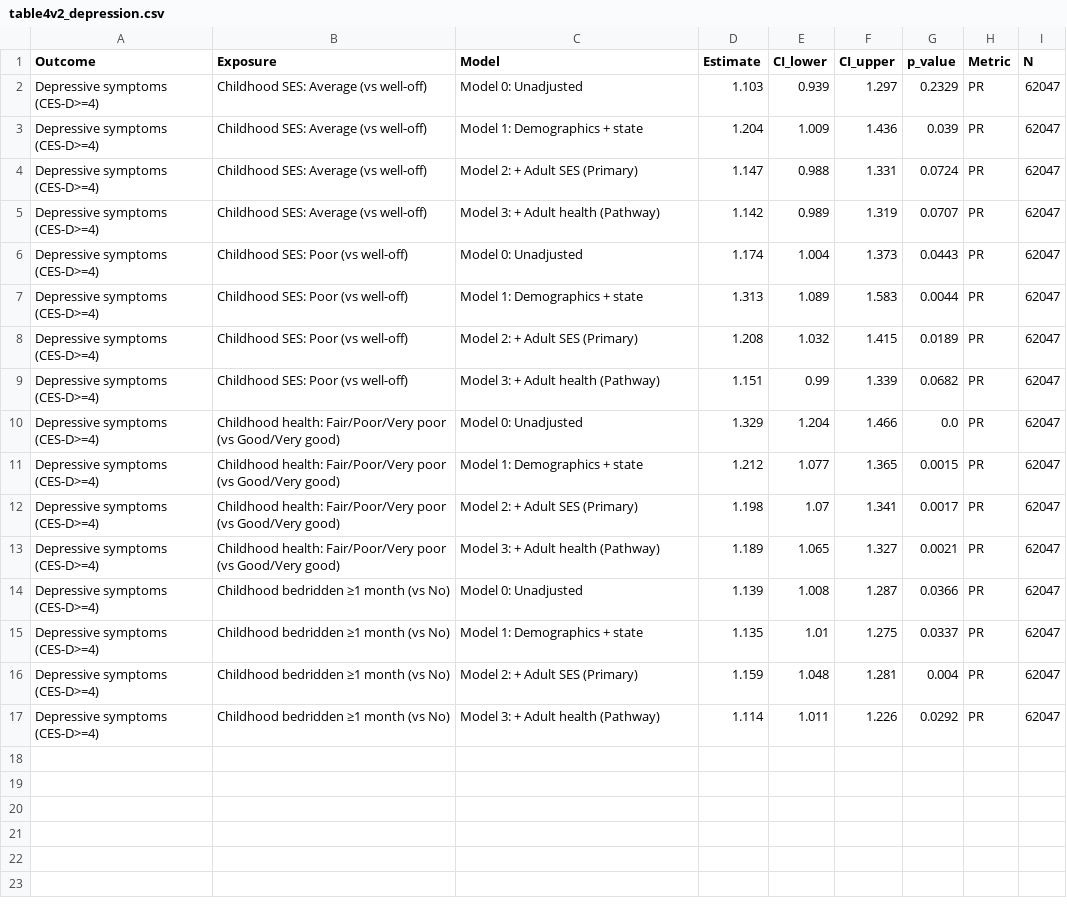
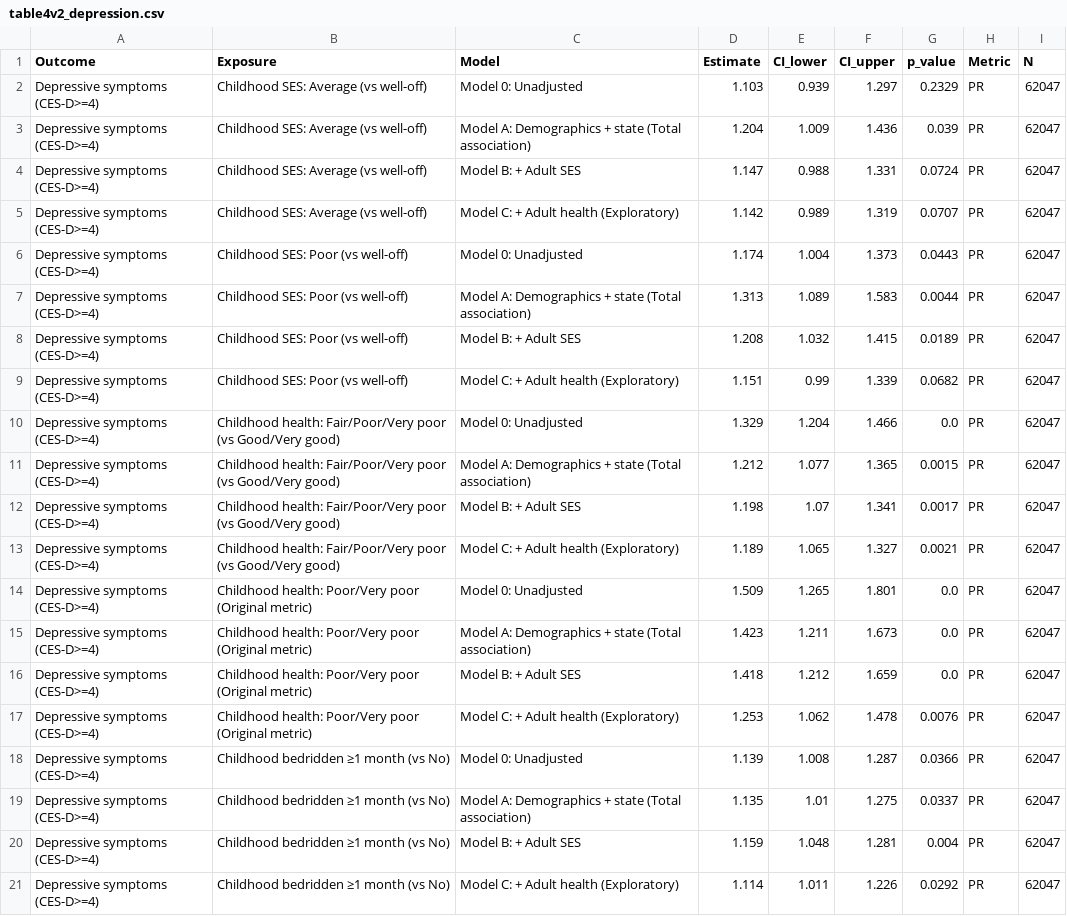
Before and after one commit to Harsheeee/SOC450, a CSV file: outputs/tables_v2/table4v2_depression.csv, drawn as a sheet.

```diff
--- a/outputs/tables_v2/table4v2_depression.csv
+++ b/outputs/tables_v2/table4v2_depression.csv
@@ -2,16 +2,20 @@ Outcome,Exposure,Model,Estimate,CI_lower,CI_upper,p_value,Metric,N
 Depressive symptoms (CES-D>=4),Childhood SES: Average (vs well-off),Model 0: Unadjusted,1.103,0.939,1.297,0.2329,PR,62047
-Depressive symptoms (CES-D>=4),Childhood SES: Average (vs well-off),Model 1: Demographics + state,1.204,1.009,1.436,0.039,PR,62047
-Depressive symptoms (CES-D>=4),Childhood SES: Average (vs well-off),Model 2: + Adult SES (Primary),1.147,0.988,1.331,0.0724,PR,62047
-Depressive symptoms (CES-D>=4),Childhood SES: Average (vs well-off),Model 3: + Adult health (Pathway),1.142,0.989,1.319,0.0707,PR,62047
+Depressive symptoms (CES-D>=4),Childhood SES: Average (vs well-off),Model A: Demographics + state (Total association),1.204,1.009,1.436,0.039,PR,62047
+Depressive symptoms (CES-D>=4),Childhood SES: Average (vs well-off),Model B: + Adult SES,1.147,0.988,1.331,0.0724,PR,62047
+Depressive symptoms (CES-D>=4),Childhood SES: Average (vs well-off),Model C: + Adult health (Exploratory),1.142,0.989,1.319,0.0707,PR,62047
 Depressive symptoms (CES-D>=4),Childhood SES: Poor (vs well-off),Model 0: Unadjusted,1.174,1.004,1.373,0.0443,PR,62047
-Depressive symptoms (CES-D>=4),Childhood SES: Poor (vs well-off),Model 1: Demographics + state,1.313,1.089,1.583,0.0044,PR,62047
-Depressive symptoms (CES-D>=4),Childhood SES: Poor (vs well-off),Model 2: + Adult SES (Primary),1.208,1.032,1.415,0.0189,PR,62047
-Depressive symptoms (CES-D>=4),Childhood SES: Poor (vs well-off),Model 3: + Adult health (Pathway),1.151,0.99,1.339,0.0682,PR,62047
+Depressive symptoms (CES-D>=4),Childhood SES: Poor (vs well-off),Model A: Demographics + state (Total association),1.313,1.089,1.583,0.0044,PR,62047
+Depressive symptoms (CES-D>=4),Childhood SES: Poor (vs well-off),Model B: + Adult SES,1.208,1.032,1.415,0.0189,PR,62047
+Depressive symptoms (CES-D>=4),Childhood SES: Poor (vs well-off),Model C: + Adult health (Exploratory),1.151,0.99,1.339,0.0682,PR,62047
 Depressive symptoms (CES-D>=4),Childhood health: Fair/Poor/Very poor (vs Good/Very good),Model 0: Unadjusted,1.329,1.204,1.466,0.0,PR,62047
-Depressive symptoms (CES-D>=4),Childhood health: Fair/Poor/Very poor (vs Good/Very good),Model 1: Demographics + state,1.212,1.077,1.365,0.0015,PR,62047
-Depressive symptoms (CES-D>=4),Childhood health: Fair/Poor/Very poor (vs Good/Very good),Model 2: + Adult SES (Primary),1.198,1.07,1.341,0.0017,PR,62047
-Depressive symptoms (CES-D>=4),Childhood health: Fair/Poor/Very poor (vs Good/Very good),Model 3: + Adult health (Pathway),1.189,1.065,1.327,0.0021,PR,62047
+Depressive symptoms (CES-D>=4),Childhood health: Fair/Poor/Very poor (vs Good/Very good),Model A: Demographics + state (Total association),1.212,1.077,1.365,0.0015,PR,62047
+Depressive symptoms (CES-D>=4),Childhood health: Fair/Poor/Very poor (vs Good/Very good),Model B: + Adult SES,1.198,1.07,1.341,0.0017,PR,62047
+Depressive symptoms (CES-D>=4),Childhood health: Fair/Poor/Very poor (vs Good/Very good),Model C: + Adult health (Exploratory),1.189,1.065,1.327,0.0021,PR,62047
+Depressive symptoms (CES-D>=4),Childhood health: Poor/Very poor (Original metric),Model 0: Unadjusted,1.509,1.265,1.801,0.0,PR,62047
+Depressive symptoms (CES-D>=4),Childhood health: Poor/Very poor (Original metric),Model A: Demographics + state (Total association),1.423,1.211,1.673,0.0,PR,62047
+Depressive symptoms (CES-D>=4),Childhood health: Poor/Very poor (Original metric),Model B: + Adult SES,1.418,1.212,1.659,0.0,PR,62047
+Depressive symptoms (CES-D>=4),Childhood health: Poor/Very poor (Original metric),Model C: + Adult health (Exploratory),1.253,1.062,1.478,0.0076,PR,62047
 Depressive symptoms (CES-D>=4),Childhood bedridden ≥1 month (vs No),Model 0: Unadjusted,1.139,1.008,1.287,0.0366,PR,62047
-Depressive symptoms (CES-D>=4),Childhood bedridden ≥1 month (vs No),Model 1: Demographics + state,1.135,1.01,1.275,0.0337,PR,62047
-Depressive symptoms (CES-D>=4),Childhood bedridden ≥1 month (vs No),Model 2: + Adult SES (Primary),1.159,1.048,1.281,0.004,PR,62047
-Depressive symptoms (CES-D>=4),Childhood bedridden ≥1 month (vs No),Model 3: + Adult health (Pathway),1.114,1.011,1.226,0.0292,PR,62047
+Depressive symptoms (CES-D>=4),Childhood bedridden ≥1 month (vs No),Model A: Demographics + state (Total association),1.135,1.01,1.275,0.0337,PR,62047
+Depressive symptoms (CES-D>=4),Childhood bedridden ≥1 month (vs No),Model B: + Adult SES,1.159,1.048,1.281,0.004,PR,62047
+Depressive symptoms (CES-D>=4),Childhood bedridden ≥1 month (vs No),Model C: + Adult health (Exploratory),1.114,1.011,1.226,0.0292,PR,62047
```
Also changed, not shown: outputs/tables_v2/table3v2_cognition_impairment.csv, outputs/tables_v2/table3v2b_cognition_continuous.csv, 21 other files.
